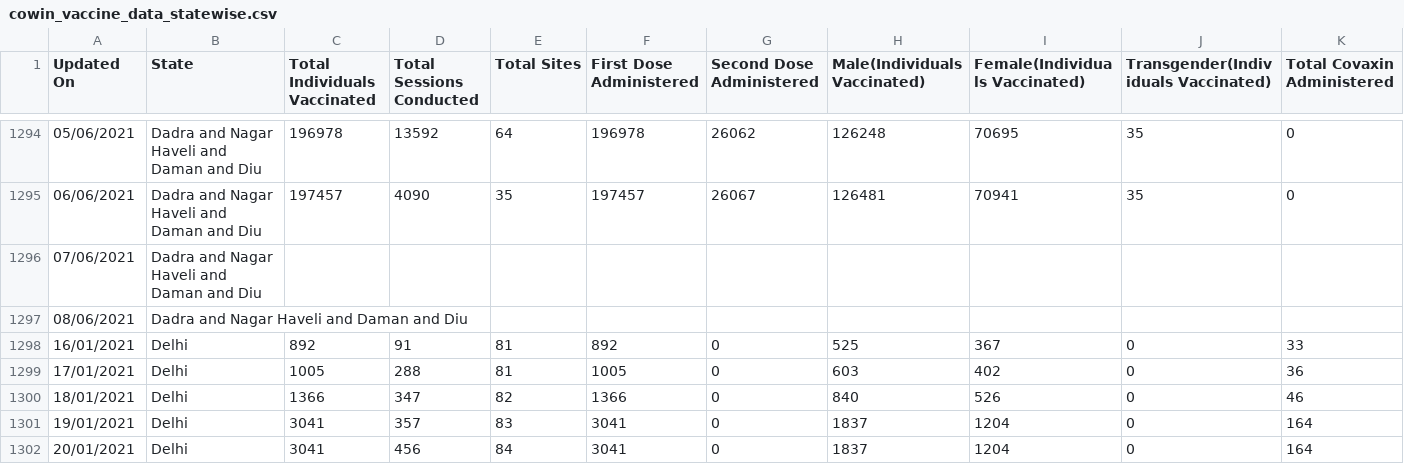
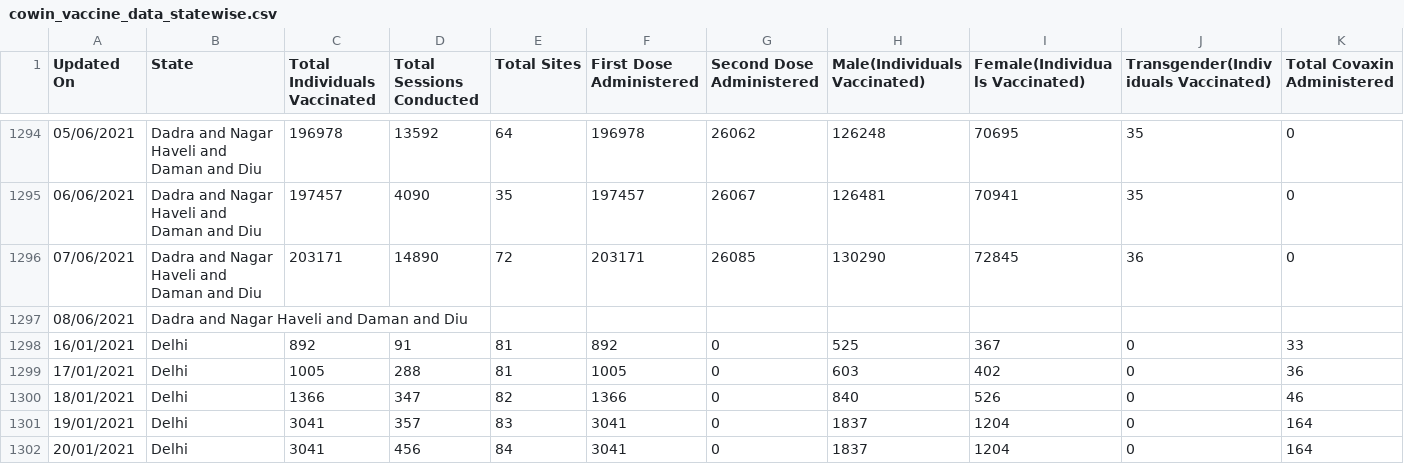
Before and after one commit to covid19india/api, a CSV file: csv/latest/cowin_vaccine_data_statewise.csv, drawn as a sheet; only a part is shown, gaps mark what is left out; removed rows and columns are numbered as before the commit, all else as after; rows hold the shown columns only; the diff names each change by its address in the sheet, - before the commit and + after, or states it on an @@ line.

Commit message:
data updated on - Mon Jun  7 19:19:39 UTC 2021

```diff
--- a/csv/latest/cowin_vaccine_data_statewise.csv
+++ b/csv/latest/cowin_vaccine_data_statewise.csv
-row 1296: 07/06/2021 | Dadra and Nagar Haveli and Daman and Diu
+row 1296: 07/06/2021 | Dadra and Nagar Haveli and Daman and Diu | 203171 | 14890 | 72 | 203171 | 26085 | 130290 | 72845 | 36 | 0
```
Also changed, not shown: 58 other files.
